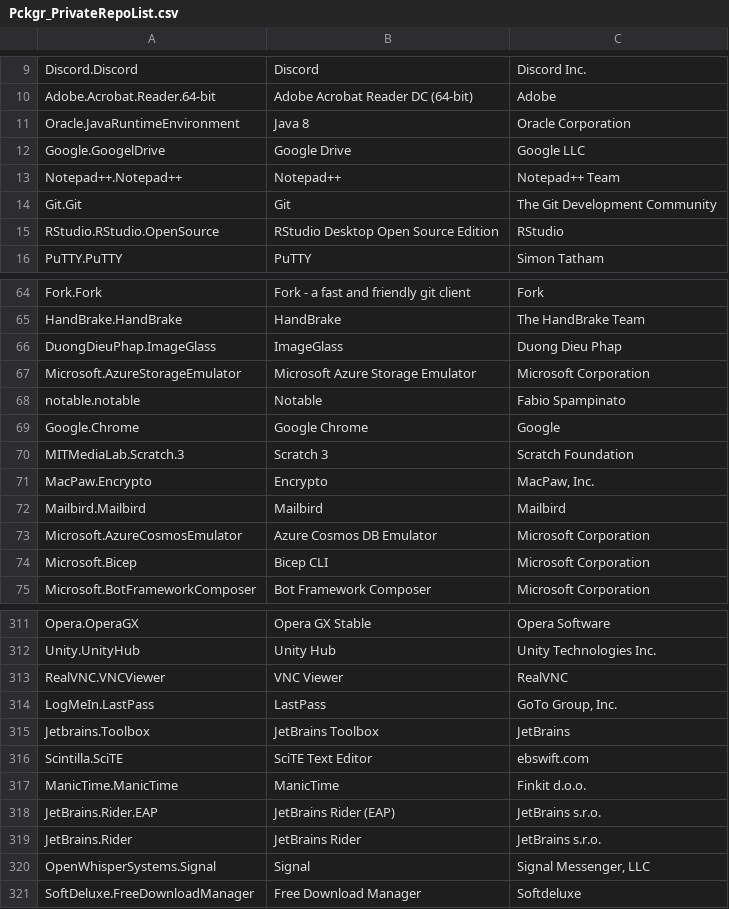
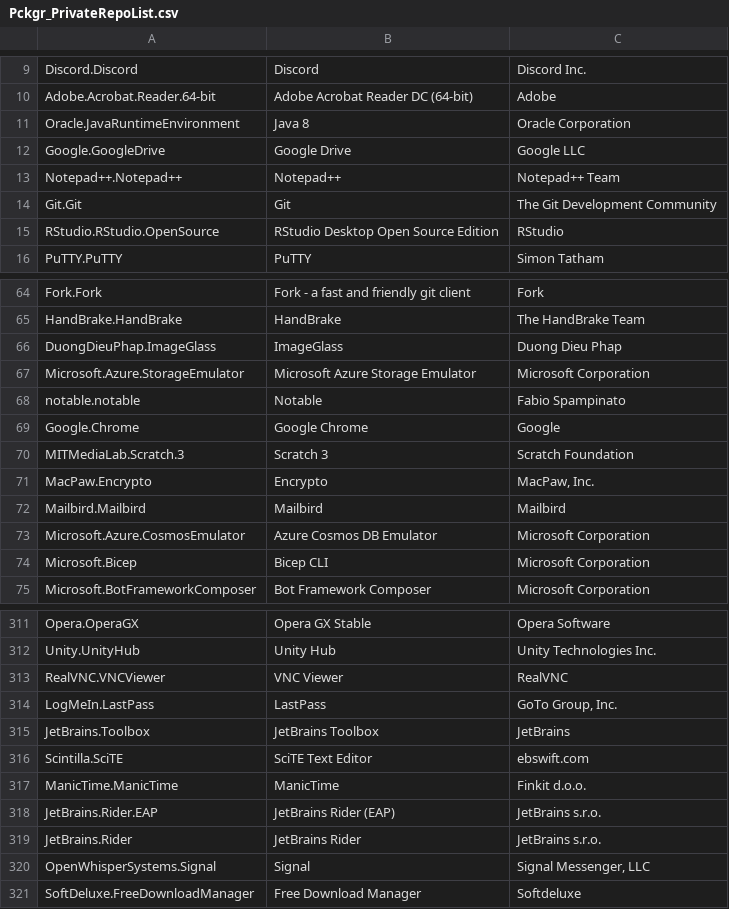
Before and after one commit to PckgrTom/winget-pkgs-private, a CSV file: Tools/Pckgr_PrivateRepoList.csv, drawn as a sheet; only a part is shown, gaps mark what is left out.

```diff
--- a/Tools/Pckgr_PrivateRepoList.csv
+++ b/Tools/Pckgr_PrivateRepoList.csv
@@ -11,3 +11,3 @@
 "Oracle.JavaRuntimeEnvironment","Java 8","Oracle Corporation"
-"Google.GoogelDrive","Google Drive","Google LLC"
+"Google.GoogleDrive","Google Drive","Google LLC"
 "Notepad++.Notepad++","Notepad++","Notepad++ Team"
@@ -66,3 +66,3 @@
 "DuongDieuPhap.ImageGlass","ImageGlass","Duong Dieu Phap"
-"Microsoft.AzureStorageEmulator","Microsoft Azure Storage Emulator","Microsoft Corporation"
+"Microsoft.Azure.StorageEmulator","Microsoft Azure Storage Emulator","Microsoft Corporation"
 "notable.notable","Notable","Fabio Spampinato"
@@ -72,3 +72,3 @@
 "Mailbird.Mailbird","Mailbird","Mailbird"
-"Microsoft.AzureCosmosEmulator","Azure Cosmos DB Emulator","Microsoft  Corporation"
+"Microsoft.Azure.CosmosEmulator","Azure Cosmos DB Emulator","Microsoft  Corporation"
 "Microsoft.Bicep","Bicep CLI","Microsoft Corporation"
@@ -314,3 +314,3 @@
 "LogMeIn.LastPass","LastPass","GoTo Group, Inc."
-"Jetbrains.Toolbox","JetBrains Toolbox","JetBrains"
+"JetBrains.Toolbox","JetBrains Toolbox","JetBrains"
 "Scintilla.SciTE","SciTE Text Editor","ebswift.com"
```
Also changed, not shown: 16 other files.
